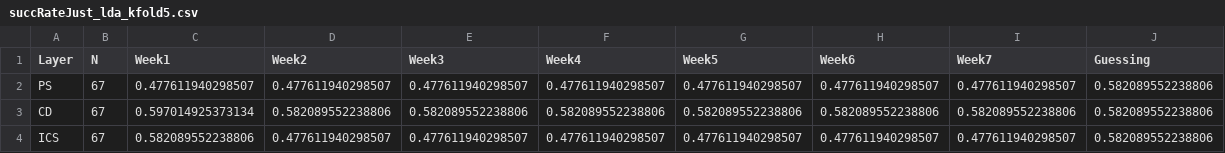
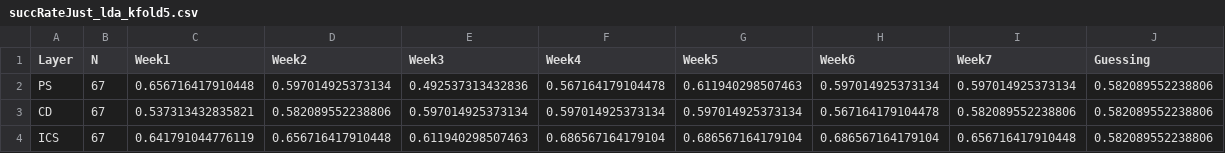
Before and after one commit to jbruun/classify-passfail, a CSV file: succRateJust_lda_kfold5.csv, drawn as a sheet.

```diff
--- a/succRateJust_lda_kfold5.csv
+++ b/succRateJust_lda_kfold5.csv
@@ -1,4 +1,4 @@
 "Layer","N","Week1","Week2","Week3","Week4","Week5","Week6","Week7","Guessing"
-"PS",67,0.477611940298507,0.477611940298507,0.477611940298507,0.477611940298507,0.477611940298507,0.477611940298507,0.477611940298507,0.582089552238806
-"CD",67,0.597014925373134,0.582089552238806,0.582089552238806,0.582089552238806,0.582089552238806,0.582089552238806,0.582089552238806,0.582089552238806
-"ICS",67,0.582089552238806,0.477611940298507,0.477611940298507,0.477611940298507,0.477611940298507,0.477611940298507,0.477611940298507,0.582089552238806
+"PS",67,0.656716417910448,0.597014925373134,0.492537313432836,0.567164179104478,0.611940298507463,0.597014925373134,0.597014925373134,0.582089552238806
+"CD",67,0.537313432835821,0.582089552238806,0.597014925373134,0.597014925373134,0.597014925373134,0.567164179104478,0.582089552238806,0.582089552238806
+"ICS",67,0.641791044776119,0.656716417910448,0.611940298507463,0.686567164179104,0.686567164179104,0.686567164179104,0.656716417910448,0.582089552238806
```
Also changed, not shown: succRate_lda_kfold5.csv, 10 other files.
